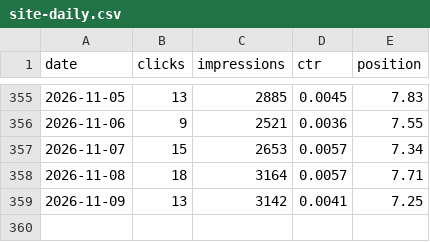
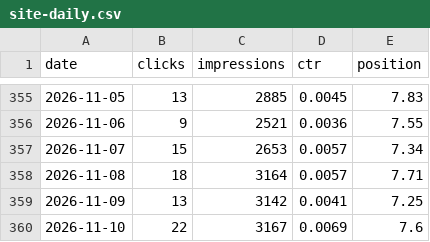
Before and after one commit to Ghazanfar1991/tripcache, a CSV file: seo/data/search-console/site-daily.csv, drawn as a sheet; only a part is shown, gaps mark what is left out; the diff names each change by its address in the sheet, - before the commit and + after, or states it on an @@ line.

```diff
--- a/seo/data/search-console/site-daily.csv
+++ b/seo/data/search-console/site-daily.csv
+row 360: 2026-11-10 | 22 | 3167 | 0.0069 | 7.6
```
Also changed, not shown: seo/data/search-console/page-daily.csv, 25 other files.
